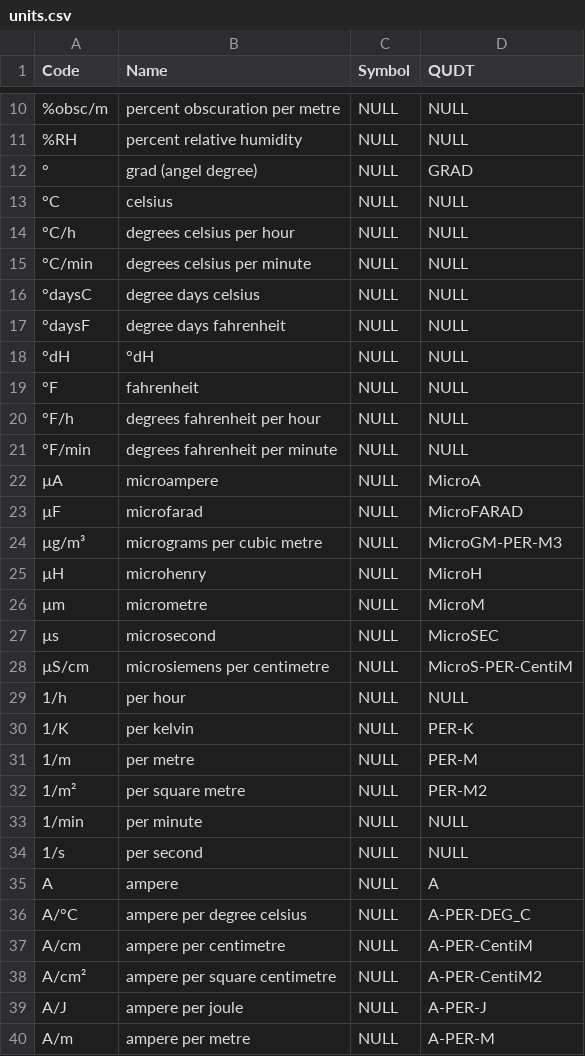
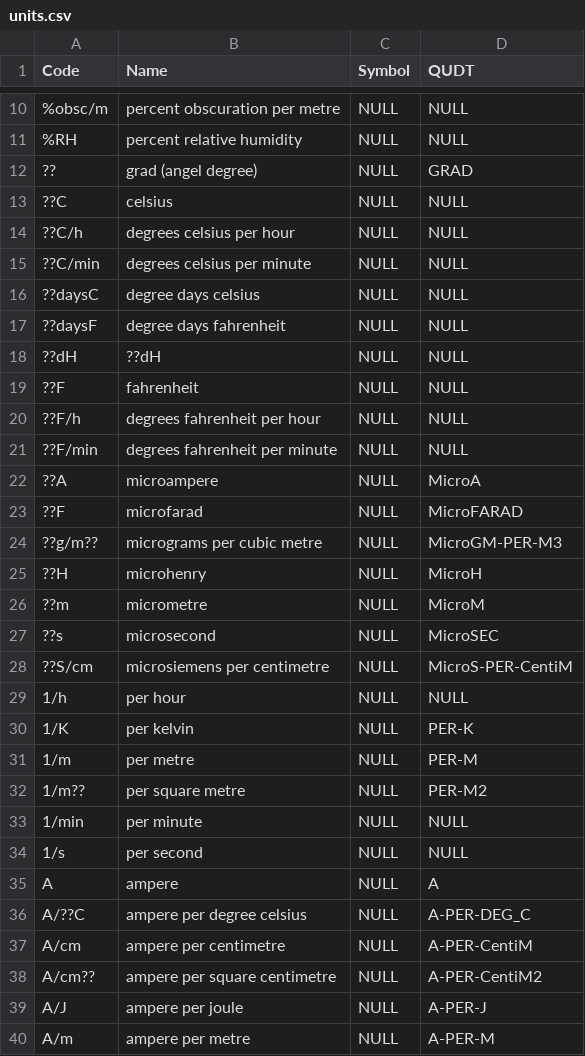
Before and after one commit to buildingSMART/bSDD, a CSV file: DataFiles/units.csv, drawn as a sheet; only a part is shown, gaps mark what is left out; the diff covers the shown part only.

Commit message:
Attempt 3

```diff
--- a/DataFiles/units.csv
+++ b/DataFiles/units.csv
@@ -11,19 +11,19 @@ Code,Name,Symbol,QUDT
 %RH,percent relative humidity,NULL,NULL
-°,grad (angel degree),NULL,GRAD
-°C,celsius,NULL,NULL
-°C/h,degrees celsius per hour,NULL,NULL
-°C/min,degrees celsius per minute,NULL,NULL
-°daysC,degree days celsius,NULL,NULL
-°daysF,degree days fahrenheit,NULL,NULL
-°dH,°dH,NULL,NULL
-°F,fahrenheit,NULL,NULL
-°F/h,degrees fahrenheit per hour,NULL,NULL
-°F/min,degrees fahrenheit per minute,NULL,NULL
-µA,microampere,NULL,MicroA
-µF,microfarad,NULL,MicroFARAD
-µg/m³,micrograms per cubic metre,NULL,MicroGM-PER-M3
-µH,microhenry,NULL,MicroH
-µm,micrometre,NULL,MicroM
-µs,microsecond,NULL,MicroSEC
-µS/cm,microsiemens per centimetre,NULL,MicroS-PER-CentiM
+??,grad (angel degree),NULL,GRAD
+??C,celsius,NULL,NULL
+??C/h,degrees celsius per hour,NULL,NULL
+??C/min,degrees celsius per minute,NULL,NULL
+??daysC,degree days celsius,NULL,NULL
+??daysF,degree days fahrenheit,NULL,NULL
+??dH,??dH,NULL,NULL
+??F,fahrenheit,NULL,NULL
+??F/h,degrees fahrenheit per hour,NULL,NULL
+??F/min,degrees fahrenheit per minute,NULL,NULL
+??A,microampere,NULL,MicroA
+??F,microfarad,NULL,MicroFARAD
+??g/m??,micrograms per cubic metre,NULL,MicroGM-PER-M3
+??H,microhenry,NULL,MicroH
+??m,micrometre,NULL,MicroM
+??s,microsecond,NULL,MicroSEC
+??S/cm,microsiemens per centimetre,NULL,MicroS-PER-CentiM
 1/h,per hour,NULL,NULL
@@ -31,3 +31,3 @@ Code,Name,Symbol,QUDT
 1/m,per metre,NULL,PER-M
-1/m²,per square metre,NULL,PER-M2
+1/m??,per square metre,NULL,PER-M2
 1/min,per minute,NULL,NULL
@@ -35,5 +35,5 @@ Code,Name,Symbol,QUDT
 A,ampere,NULL,A
-A/°C,ampere per degree celsius,NULL,A-PER-DEG_C
+A/??C,ampere per degree celsius,NULL,A-PER-DEG_C
 A/cm,ampere per centimetre,NULL,A-PER-CentiM
-A/cm²,ampere per square centimetre,NULL,A-PER-CentiM2
+A/cm??,ampere per square centimetre,NULL,A-PER-CentiM2
 A/J,ampere per joule,NULL,A-PER-J
```
Also changed, not shown: 158 edited cells elsewhere in this file.
